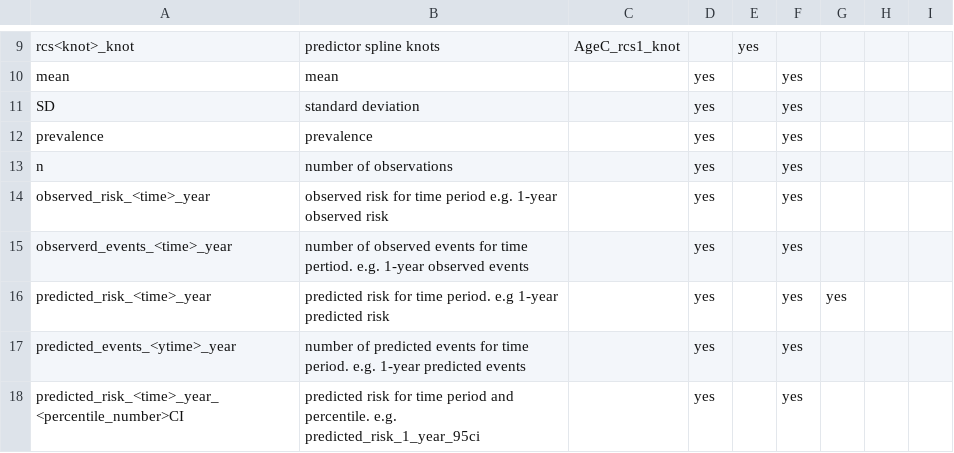
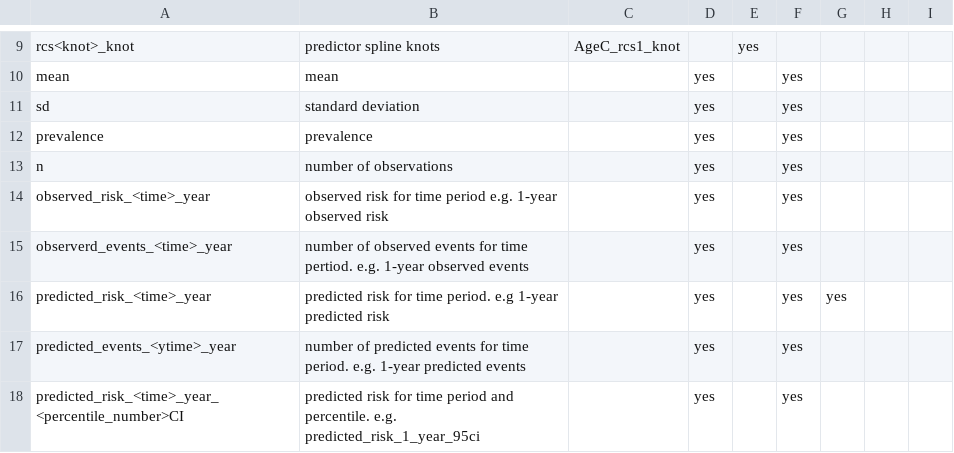
Before and after one commit to Big-Life-Lab/bllflow, a CSV file: inst/extdata/bllFlow-variables.csv, drawn as a sheet; only a part is shown, gaps mark what is left out.

Commit message:
Change SD to sd in bllFlow-variables.csv

```diff
--- a/inst/extdata/bllFlow-variables.csv
+++ b/inst/extdata/bllFlow-variables.csv
@@ -10,3 +10,3 @@ rcs<knot>_knot,predictor spline knots,AgeC_rcs1_knot,,yes,,,,
 mean,mean,,yes,,yes,,,
-SD,standard deviation ,,yes,,yes,,,
+sd,standard deviation ,,yes,,yes,,,
 prevalence,prevalence,,yes,,yes,,,
```
